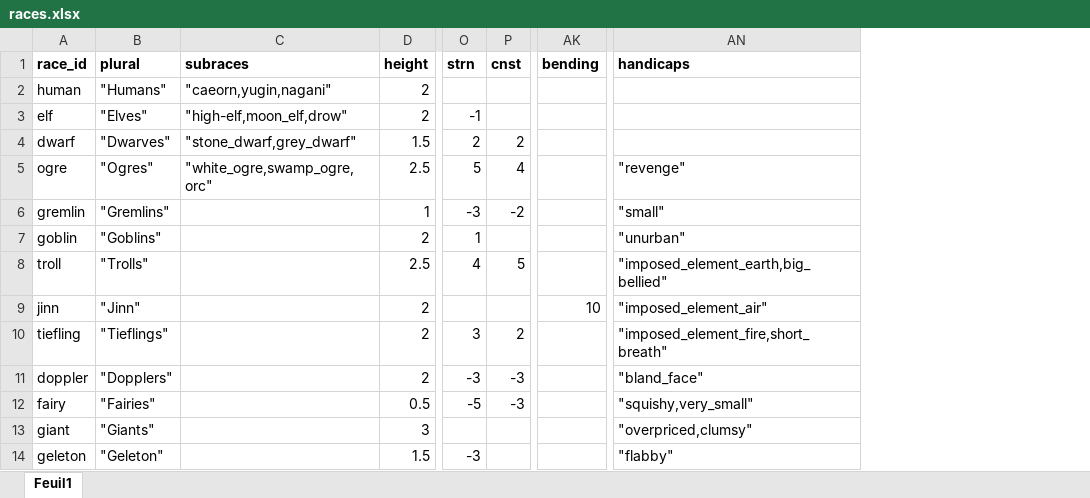
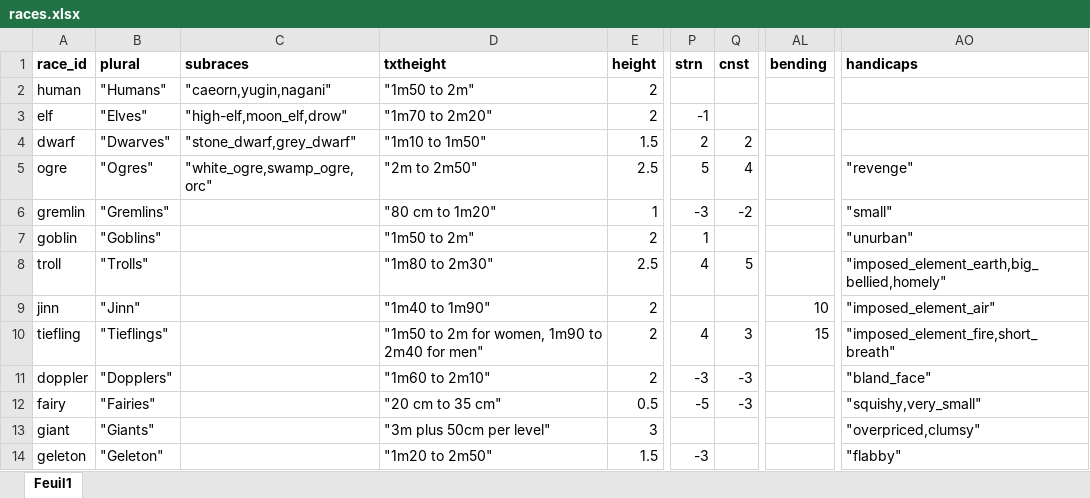
Before and after one commit to Thragarn/ArKadurn, an Excel workbook: GameData/RaceResources/races.xlsx, sheet Feuil1, drawn as a sheet; only a part is shown, gaps mark what is left out; values as stored, in another font and other column widths than the file's, no borders; addresses are those after the commit; the diff names each change by its address in the sheet, - before the commit and + after, or states it on an @@ line.

Commit message:
Race tab container added, working on the stats UI

```diff
--- a/GameData/RaceResources/races.xlsx (sheet Feuil1)
+++ b/GameData/RaceResources/races.xlsx (sheet Feuil1)
+column D (txtheight), rows 2-14: "1m50 to 2m" | "1m70 to 2m20" | "1m10 to 1m50" | "2m to 2m50" | "80 cm to 1m20" | "1m50 to 2m" | "1m80 to 2m30" | "1m40 to 1m90" | "1m50 to 2m for women, 1m90 to 2m40 for men" | "1m60 to 2m10" | "20 cm to 35 cm" | "3m plus 50cm per level" | "1m20 to 2m50"
-AO8 (handicaps): "imposed_element_earth,big_bellied"
+AO8 (handicaps): "imposed_element_earth,big_bellied,homely"
-P10 (strn): 3
+P10 (strn): 4
-Q10 (cnst): 2
+Q10 (cnst): 3
-AL10 (bending): (empty)
+AL10 (bending): 15
```
Also changed, not shown: 30 other files.
